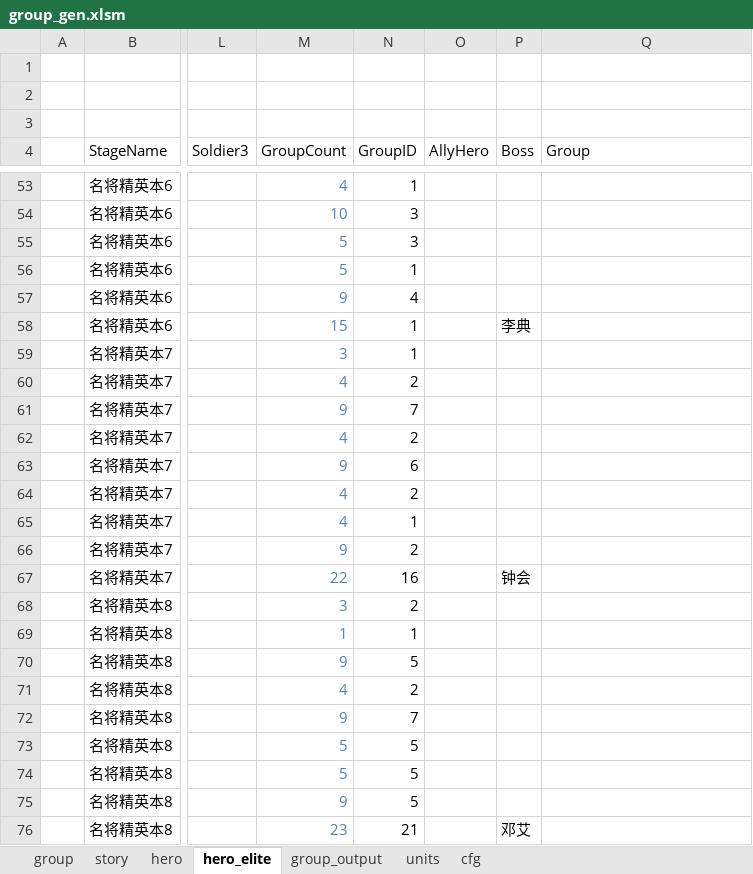
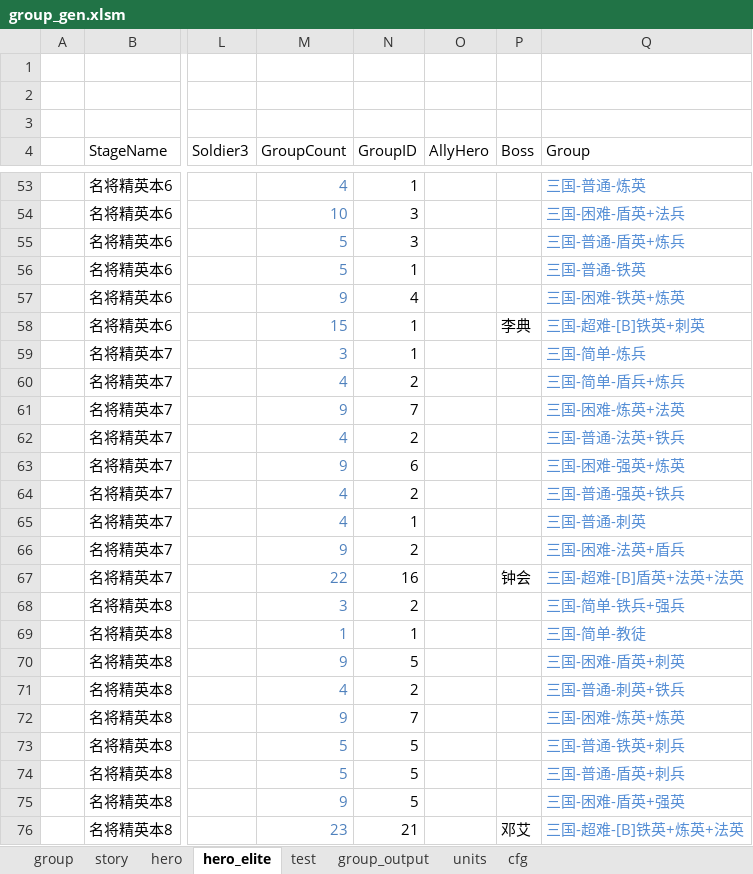
Before and after one commit to lovebirdsx/monster_group_gen, an Excel workbook: group_gen.xlsm, sheet hero_elite, drawn as a sheet; only a part is shown, gaps mark what is left out; values as stored, in another font and other column widths than the file's, no borders; charts and pictures and conditional formats and table styles not drawn; the diff covers the shown part only; the diff names each change by its address in the sheet, - before the commit and + after, or states it on an @@ line.

Commit message:
up test

```diff
--- a/group_gen.xlsm (sheet hero_elite)
+++ b/group_gen.xlsm (sheet hero_elite)
+sheet tab: test
-Q53 (Group): (empty)
+Q53 (Group): 三国-普通-炼英
-Q54 (Group): (empty)
+Q54 (Group): 三国-困难-盾英+法兵
-Q55 (Group): (empty)
+Q55 (Group): 三国-普通-盾英+炼兵
-Q56 (Group): (empty)
+Q56 (Group): 三国-普通-铁英
-Q57 (Group): (empty)
+Q57 (Group): 三国-困难-铁英+炼英
-Q58 (Group): (empty)
+Q58 (Group): 三国-超难-[B]铁英+刺英
-Q59 (Group): (empty)
+Q59 (Group): 三国-简单-炼兵
-Q60 (Group): (empty)
+Q60 (Group): 三国-简单-盾兵+炼兵
-Q61 (Group): (empty)
+Q61 (Group): 三国-困难-炼英+法英
-Q62 (Group): (empty)
+Q62 (Group): 三国-普通-法英+铁兵
-Q63 (Group): (empty)
+Q63 (Group): 三国-困难-强英+炼英
-Q64 (Group): (empty)
+Q64 (Group): 三国-普通-强英+铁兵
-Q65 (Group): (empty)
+Q65 (Group): 三国-普通-刺英
-Q66 (Group): (empty)
+Q66 (Group): 三国-困难-法英+盾兵
-Q67 (Group): (empty)
+Q67 (Group): 三国-超难-[B]盾英+法英+法英
-Q68 (Group): (empty)
+Q68 (Group): 三国-简单-铁兵+强兵
-Q69 (Group): (empty)
+Q69 (Group): 三国-简单-教徒
-Q70 (Group): (empty)
+Q70 (Group): 三国-困难-盾英+刺英
-Q71 (Group): (empty)
+Q71 (Group): 三国-普通-刺英+铁兵
-Q72 (Group): (empty)
+Q72 (Group): 三国-困难-炼英+炼英
-Q73 (Group): (empty)
+Q73 (Group): 三国-普通-铁英+刺兵
-Q74 (Group): (empty)
+Q74 (Group): 三国-普通-盾英+刺兵
-Q75 (Group): (empty)
+Q75 (Group): 三国-困难-盾英+强英
-Q76 (Group): (empty)
+Q76 (Group): 三国-超难-[B]铁英+炼英+法英
```
Also changed, not shown: 138 edited cells elsewhere in this sheet, sheet story, sheet hero, formulas that keep their value, charts or pictures.
